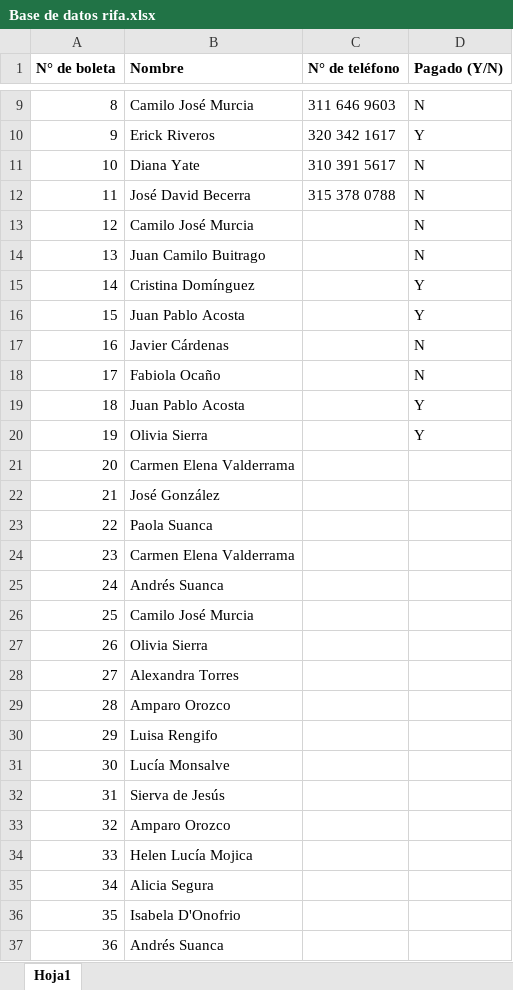
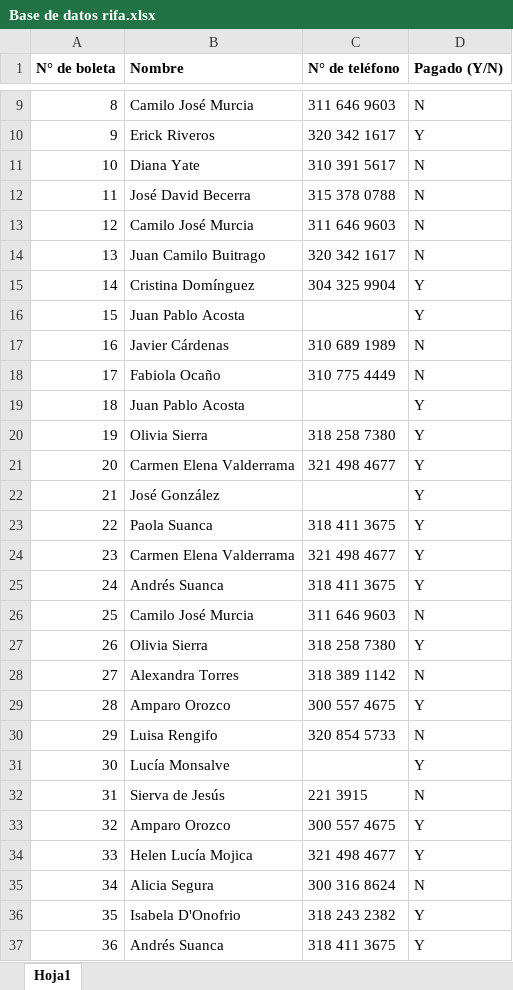
Before and after one commit to CIRATColombia/FTC-Into_The_Deep, an Excel workbook: Patrocinio/Base de datos rifa.xlsx, sheet Hoja1, drawn as a sheet; only a part is shown, gaps mark what is left out; values as stored, in another font and other column widths than the file's, no borders; the diff covers the shown part only; the diff names each change by its address in the sheet, - before the commit and + after, or states it on an @@ line.

Commit message:
Se actualiza la base de datos de la rifa

```diff
--- a/Patrocinio/Base de datos rifa.xlsx (sheet Hoja1)
+++ b/Patrocinio/Base de datos rifa.xlsx (sheet Hoja1)
-C13 (N° de teléfono): (empty)
+C13 (N° de teléfono): 311 646 9603
-C14 (N° de teléfono): (empty)
+C14 (N° de teléfono): 320 342 1617
-C15 (N° de teléfono): (empty)
+C15 (N° de teléfono): 304 325 9904
-C17 (N° de teléfono): (empty)
+C17 (N° de teléfono): 310 689 1989
-C18 (N° de teléfono): (empty)
+C18 (N° de teléfono): 310 775 4449
-C20 (N° de teléfono): (empty)
+C20 (N° de teléfono): 318 258 7380
-C21 (N° de teléfono): (empty)
+C21 (N° de teléfono): 321 498 4677
-D21:D25 (Pagado (Y/N)): (empty)
+D21:D25 (Pagado (Y/N)): Y
-C23 (N° de teléfono): (empty)
+C23 (N° de teléfono): 318 411 3675
-C24 (N° de teléfono): (empty)
+C24 (N° de teléfono): 321 498 4677
-C25 (N° de teléfono): (empty)
+C25 (N° de teléfono): 318 411 3675
-C26 (N° de teléfono): (empty)
+C26 (N° de teléfono): 311 646 9603
-D26 (Pagado (Y/N)): (empty)
+D26 (Pagado (Y/N)): N
-C27 (N° de teléfono): (empty)
+C27 (N° de teléfono): 318 258 7380
-D27 (Pagado (Y/N)): (empty)
+D27 (Pagado (Y/N)): Y
-C28 (N° de teléfono): (empty)
+C28 (N° de teléfono): 318 389 1142
-D28 (Pagado (Y/N)): (empty)
+D28 (Pagado (Y/N)): N
-C29 (N° de teléfono): (empty)
+C29 (N° de teléfono): 300 557 4675
-D29 (Pagado (Y/N)): (empty)
+D29 (Pagado (Y/N)): Y
-C30 (N° de teléfono): (empty)
+C30 (N° de teléfono): 320 854 5733
-D30 (Pagado (Y/N)): (empty)
+D30 (Pagado (Y/N)): N
-D31 (Pagado (Y/N)): (empty)
+D31 (Pagado (Y/N)): Y
-C32 (N° de teléfono): (empty)
+C32 (N° de teléfono): 221 3915
-D32 (Pagado (Y/N)): (empty)
+D32 (Pagado (Y/N)): N
-C33 (N° de teléfono): (empty)
+C33 (N° de teléfono): 300 557 4675
-D33:D34 (Pagado (Y/N)): (empty)
+D33:D34 (Pagado (Y/N)): Y
-C34 (N° de teléfono): (empty)
+C34 (N° de teléfono): 321 498 4677
-C35 (N° de teléfono): (empty)
+C35 (N° de teléfono): 300 316 8624
-D35 (Pagado (Y/N)): (empty)
+D35 (Pagado (Y/N)): N
-C36 (N° de teléfono): (empty)
+C36 (N° de teléfono): 318 243 2382
-D36:D37 (Pagado (Y/N)): (empty)
+D36:D37 (Pagado (Y/N)): Y
-C37 (N° de teléfono): (empty)
+C37 (N° de teléfono): 318 411 3675
```
Also changed, not shown: 158 edited cells elsewhere in this sheet.
